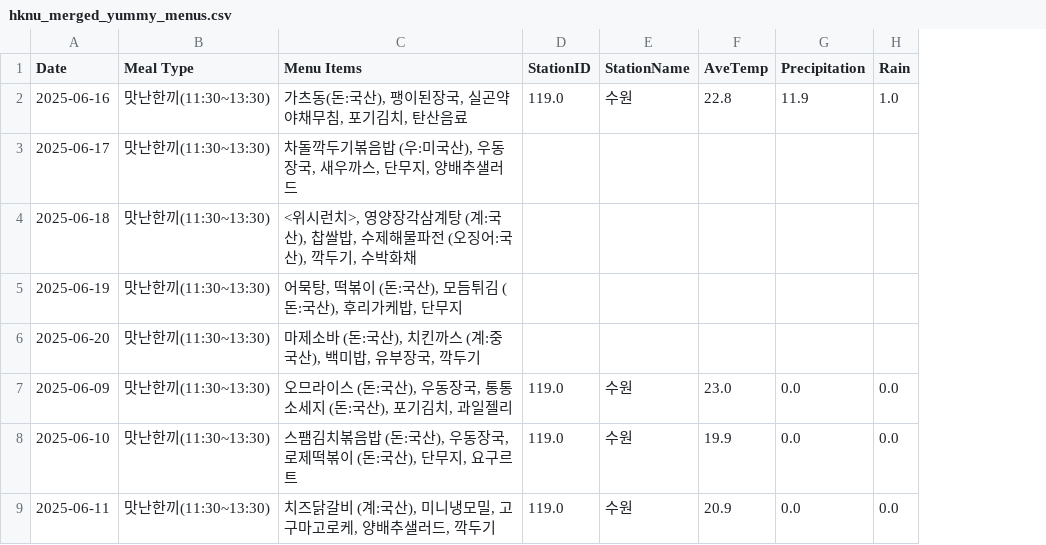
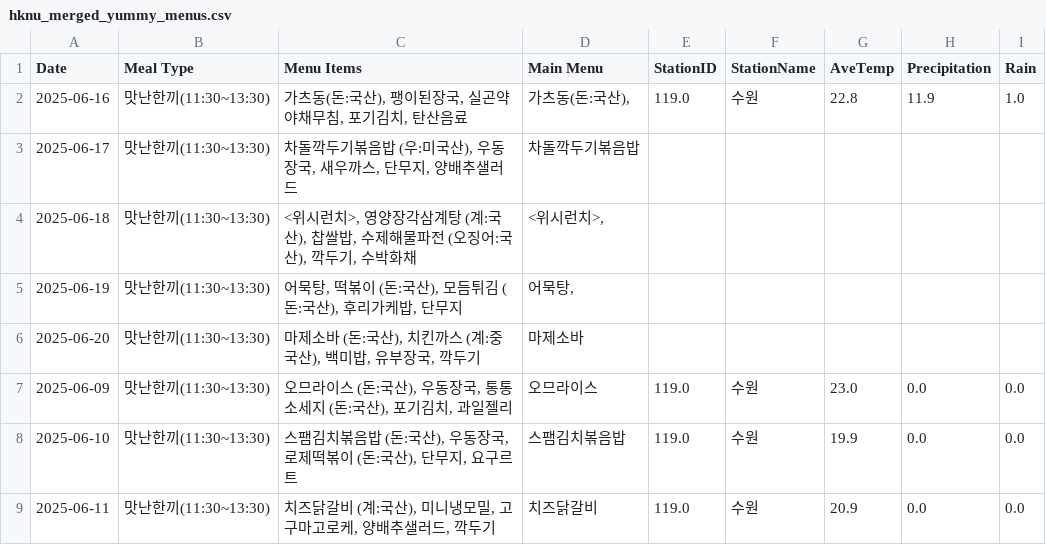
Before and after one commit to lynnc53/hknu-menu-scraper, a CSV file: data/hknu_merged_yummy_menus.csv, drawn as a sheet; only a part is shown; the diff names each change by its address in the sheet, - before the commit and + after, or states it on an @@ line.

Commit message:
Added new column for main menu

```diff
--- a/data/hknu_merged_yummy_menus.csv
+++ b/data/hknu_merged_yummy_menus.csv
+column D (Main Menu), rows 2-9: 가츠동(돈:국산), | 차돌깍두기볶음밥 | <위시런치>, | 어묵탕, | 마제소바 | 오므라이스 | 스팸김치볶음밥 | 치즈닭갈비
```
Also changed, not shown: data/hknu_healthy_menus.csv, data/hknu_healthy_menus_with_quantity.csv, 4 other files.
